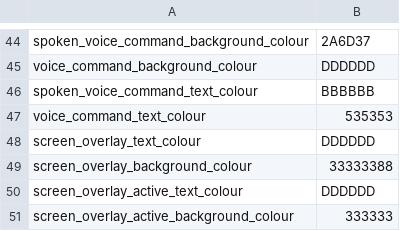
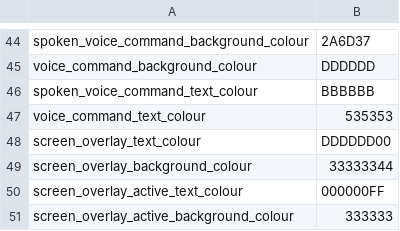
Before and after one commit to chaosparrot/talon_hud, a CSV file: themes/dark/theme.csv, drawn as a sheet; only a part is shown, gaps mark what is left out.

```diff
--- a/themes/dark/theme.csv
+++ b/themes/dark/theme.csv
@@ -47,5 +47,5 @@ spoken_voice_command_text_colour,BBBBBB
 voice_command_text_colour,535353
-screen_overlay_text_colour,DDDDDD
-screen_overlay_background_colour,33333388
-screen_overlay_active_text_colour,DDDDDD
+screen_overlay_text_colour,DDDDDD00
+screen_overlay_background_colour,33333344
+screen_overlay_active_text_colour,000000FF
 screen_overlay_active_background_colour,333333
```
Also changed, not shown: themes/light/theme.csv, 5 other files.
